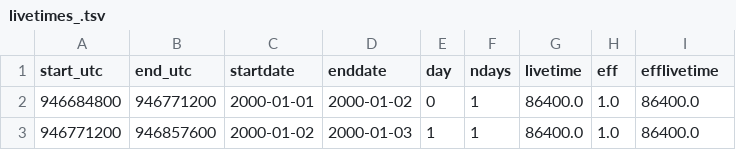
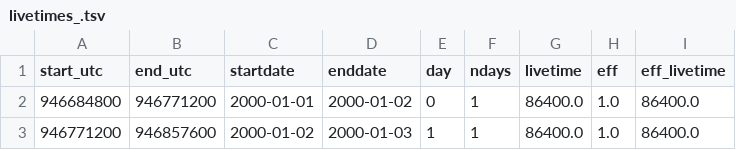
Before and after one commit to xenoner1506/enues-experiment, a TSV file: data-1ad-point/tsv/livetimes.tsv/livetimes_.tsv, drawn as a sheet; only a part is shown.

```diff
--- a/data-1ad-point/tsv/livetimes.tsv/livetimes_.tsv
+++ b/data-1ad-point/tsv/livetimes.tsv/livetimes_.tsv
@@ -1,2 +1,2 @@
-start_utc	end_utc	startdate	enddate	day	ndays	livetime	eff	efflivetime
+start_utc	end_utc	startdate	enddate	day	ndays	livetime	eff	eff_livetime
 946684800	946771200	2000-01-01	2000-01-02	0	1	86400.0	1.0	86400.0
```
Also changed, not shown: data-1ad-point/tsv/livetimes.tsv/livetimes_AD11.tsv, 8 other files.
